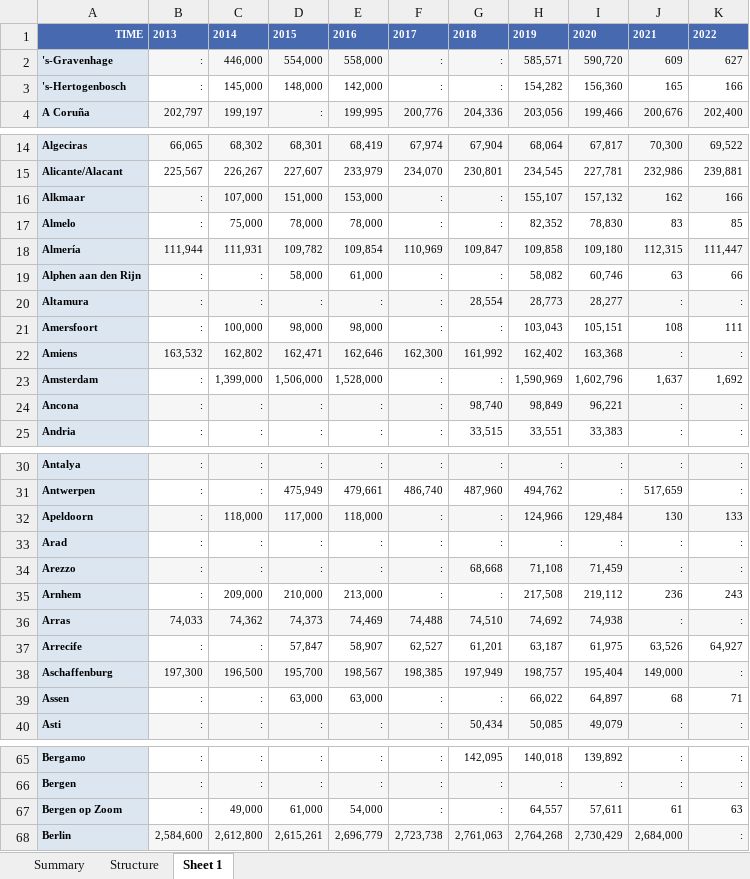
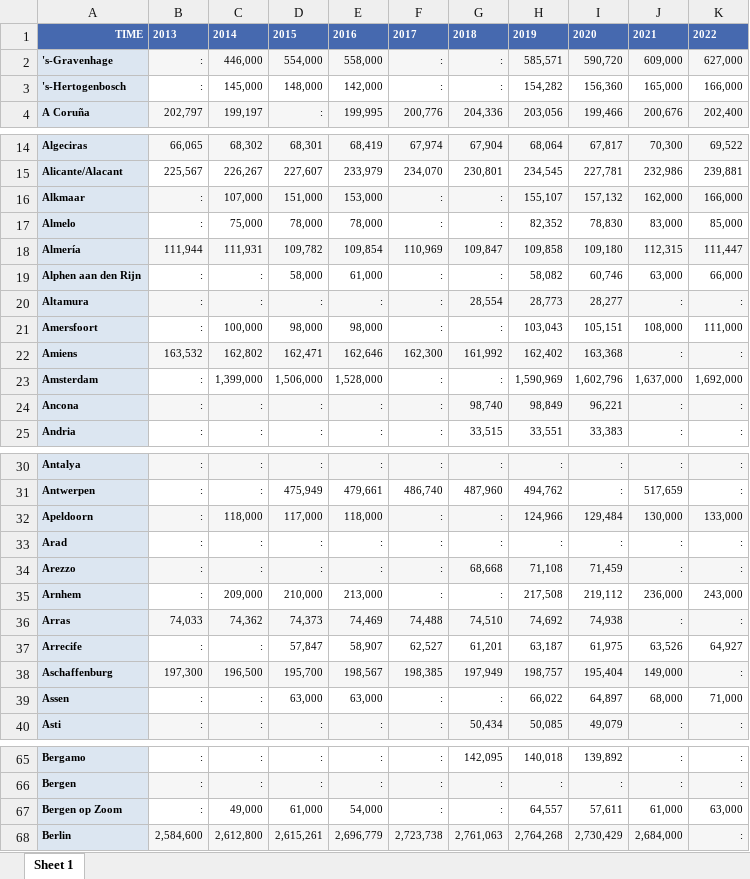
Before and after one commit to rcanoesbri/proyectoinfo, an Excel workbook: poblacioactiva_total.xlsx, sheet Sheet 1, drawn as a sheet; only a part is shown, gaps mark what is left out; values as stored, in another font and other column widths than the file's, no borders; charts and pictures not drawn; the diff covers the shown part only; the diff names each change by its address in the sheet, - before the commit and + after, or states it on an @@ line.

```diff
--- a/poblacioactiva_total.xlsx (sheet Sheet 1)
+++ b/poblacioactiva_total.xlsx (sheet Sheet 1)
-sheet tab: Summary
-sheet tab: Structure
-J2: 609
+J2: 609,000
-K2: 627
+K2: 627,000
-J3: 165
+J3: 165,000
-K3: 166
+K3: 166,000
-J16: 162
+J16: 162,000
-K16: 166
+K16: 166,000
-J17: 83
+J17: 83,000
-K17: 85
+K17: 85,000
-J19: 63
+J19: 63,000
-K19: 66
+K19: 66,000
-J21: 108
+J21: 108,000
-K21: 111
+K21: 111,000
-J23: 1,637
+J23: 1,637,000
-K23: 1,692
+K23: 1,692,000
-J32: 130
+J32: 130,000
-K32: 133
+K32: 133,000
-J35: 236
+J35: 236,000
-K35: 243
+K35: 243,000
-J39: 68
+J39: 68,000
-K39: 71
+K39: 71,000
-J67: 61
+J67: 61,000
-K67: 63
+K67: 63,000
```
Also changed, not shown: 48 edited cells elsewhere in this sheet, charts or pictures, poblacioactiva_dones.xlsx, poblacioactiva_homes.xlsx, 2 other files.
